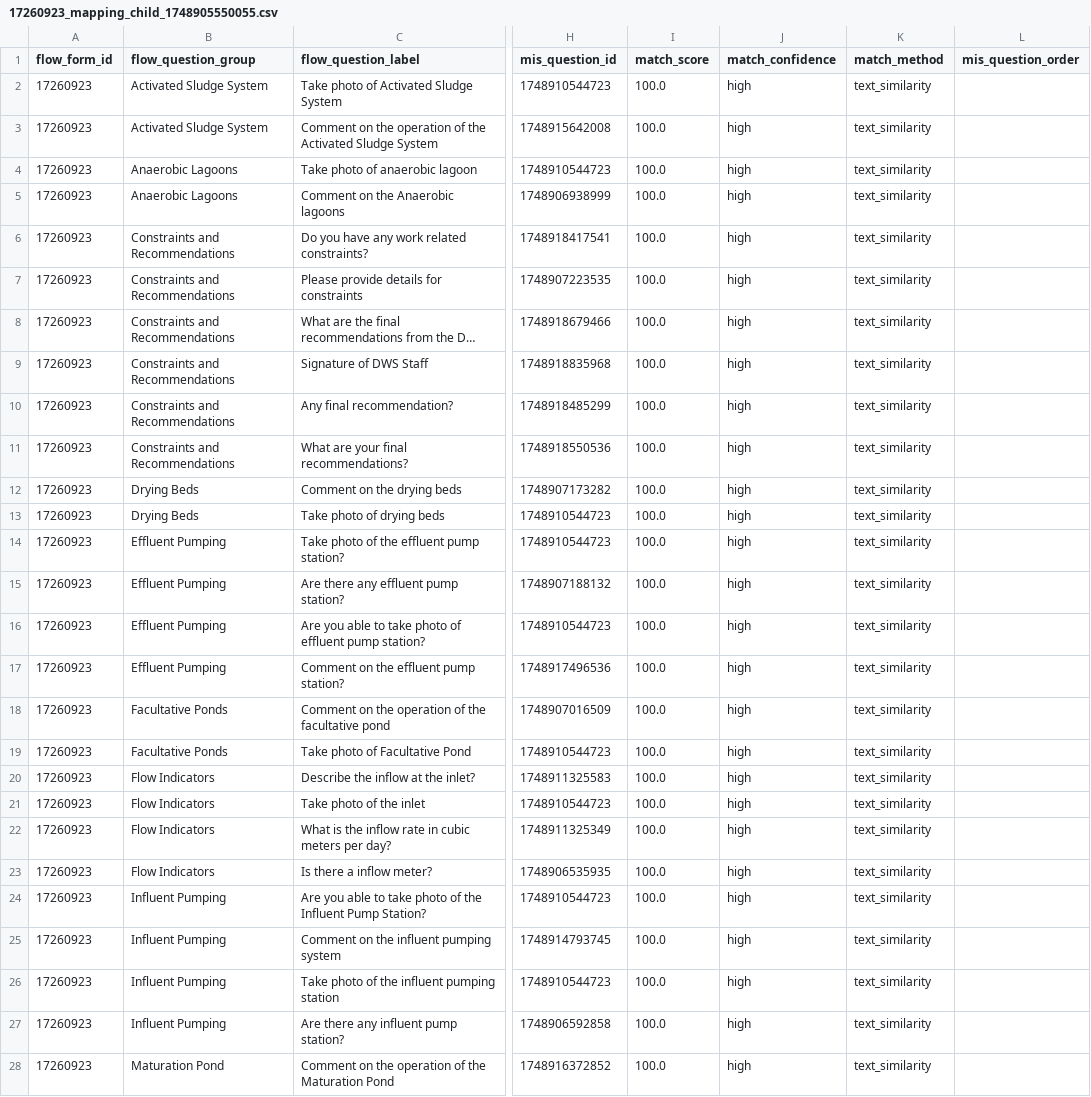
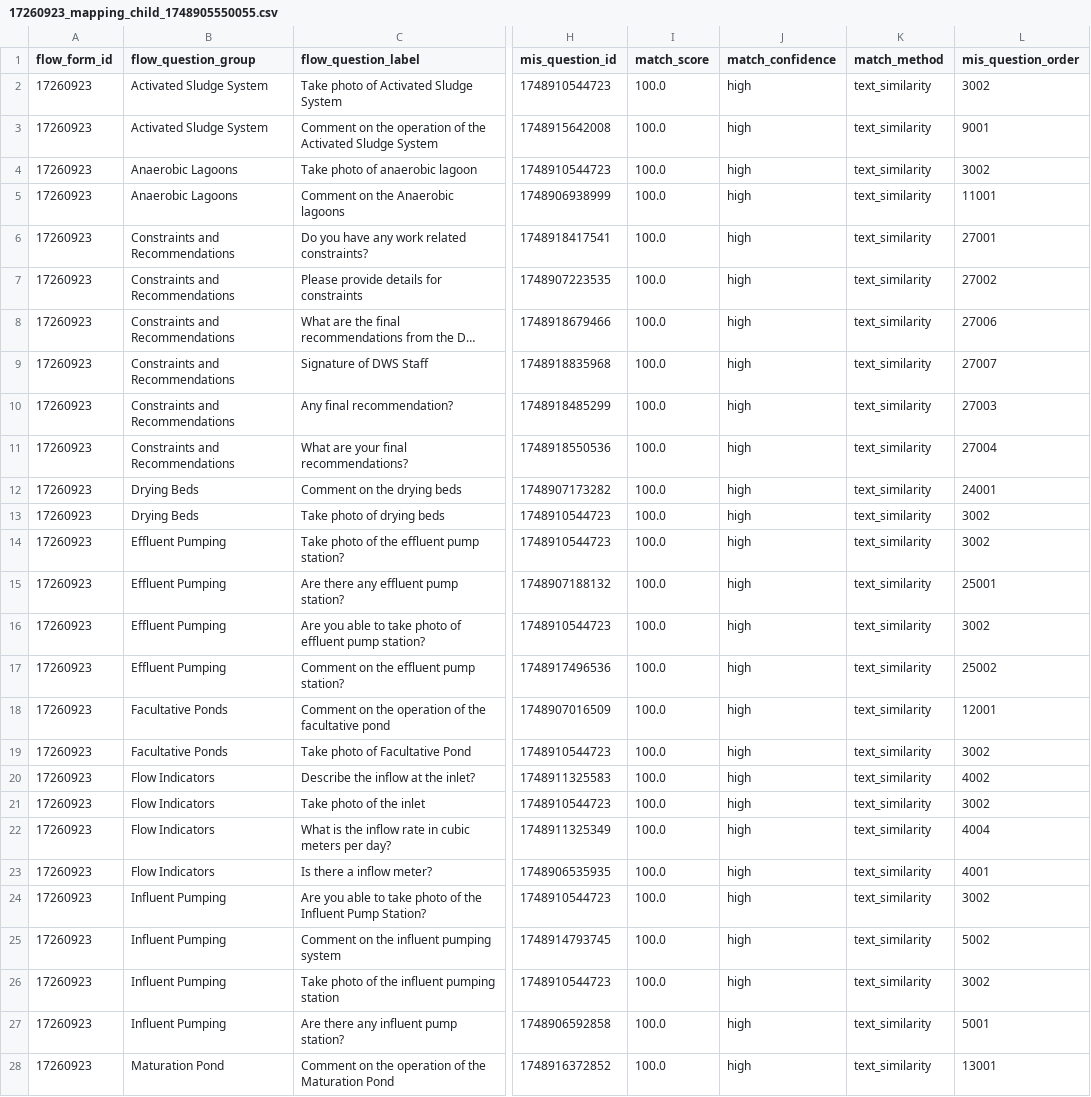
Before and after one commit to akvo/iwsims, a CSV file: scripts/akvo-flow/output/forms/17260923_mapping_child_1748905550055.csv, drawn as a sheet; only a part is shown, gaps mark what is left out; long unchanged cells end in …; the diff covers the shown part only; the diff names each change by its address in the sheet, - before the commit and + after, or states it on an @@ line.

```diff
--- a/scripts/akvo-flow/output/forms/17260923_mapping_child_1748905550055.csv
+++ b/scripts/akvo-flow/output/forms/17260923_mapping_child_1748905550055.csv
-L2 (mis_question_order): (empty)
+L2 (mis_question_order): 3002
-L3 (mis_question_order): (empty)
+L3 (mis_question_order): 9001
-L4 (mis_question_order): (empty)
+L4 (mis_question_order): 3002
-L5 (mis_question_order): (empty)
+L5 (mis_question_order): 11001
-L6 (mis_question_order): (empty)
+L6 (mis_question_order): 27001
-L7 (mis_question_order): (empty)
+L7 (mis_question_order): 27002
-L8 (mis_question_order): (empty)
+L8 (mis_question_order): 27006
-L9 (mis_question_order): (empty)
+L9 (mis_question_order): 27007
-L10 (mis_question_order): (empty)
+L10 (mis_question_order): 27003
-L11 (mis_question_order): (empty)
+L11 (mis_question_order): 27004
-L12 (mis_question_order): (empty)
+L12 (mis_question_order): 24001
-L13:L14 (mis_question_order): (empty)
+L13:L14 (mis_question_order): 3002
-L15 (mis_question_order): (empty)
+L15 (mis_question_order): 25001
-L16 (mis_question_order): (empty)
+L16 (mis_question_order): 3002
-L17 (mis_question_order): (empty)
+L17 (mis_question_order): 25002
-L18 (mis_question_order): (empty)
+L18 (mis_question_order): 12001
-L19 (mis_question_order): (empty)
+L19 (mis_question_order): 3002
-L20 (mis_question_order): (empty)
+L20 (mis_question_order): 4002
-L21 (mis_question_order): (empty)
+L21 (mis_question_order): 3002
-L22 (mis_question_order): (empty)
+L22 (mis_question_order): 4004
-L23 (mis_question_order): (empty)
+L23 (mis_question_order): 4001
-L24 (mis_question_order): (empty)
+L24 (mis_question_order): 3002
-L25 (mis_question_order): (empty)
+L25 (mis_question_order): 5002
-L26 (mis_question_order): (empty)
+L26 (mis_question_order): 3002
-L27 (mis_question_order): (empty)
+L27 (mis_question_order): 5001
-L28 (mis_question_order): (empty)
+L28 (mis_question_order): 13001
```
Also changed, not shown: 30 edited cells elsewhere in this file, scripts/akvo-flow/output/forms/2490944_mapping_child_1749621962296.csv, scripts/akvo-flow/output/forms/27040920_mapping_child_1749611905372.csv, 10 other files.
